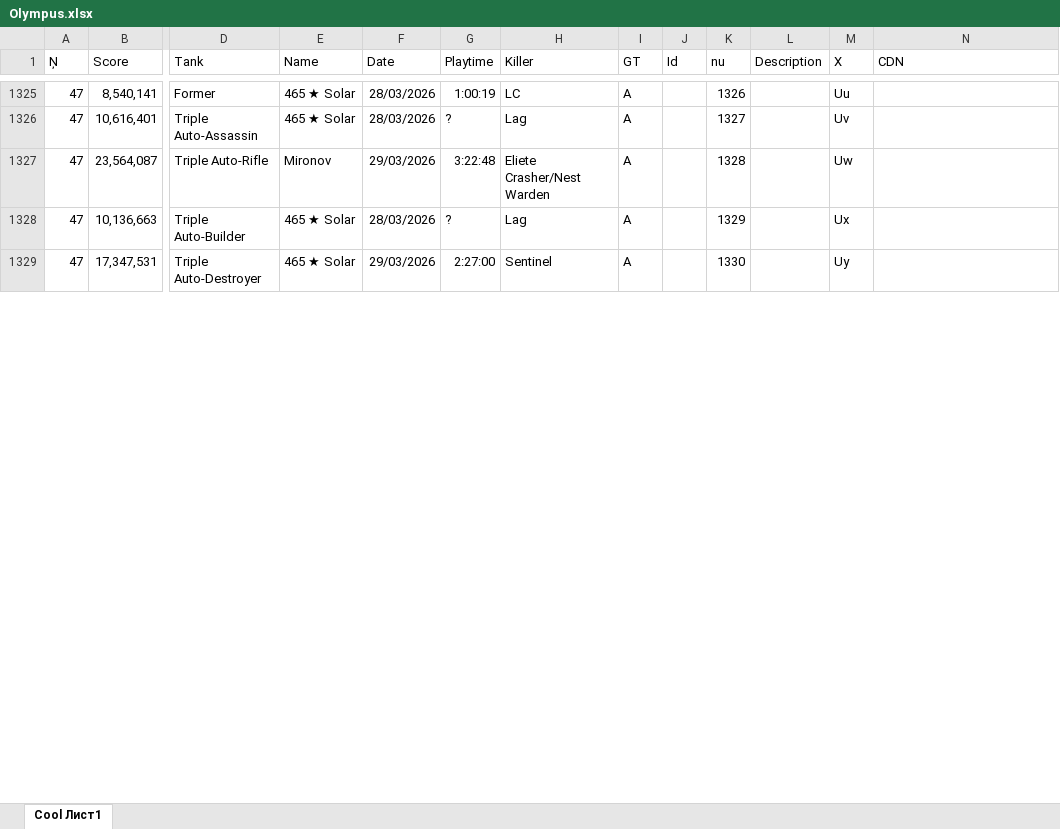
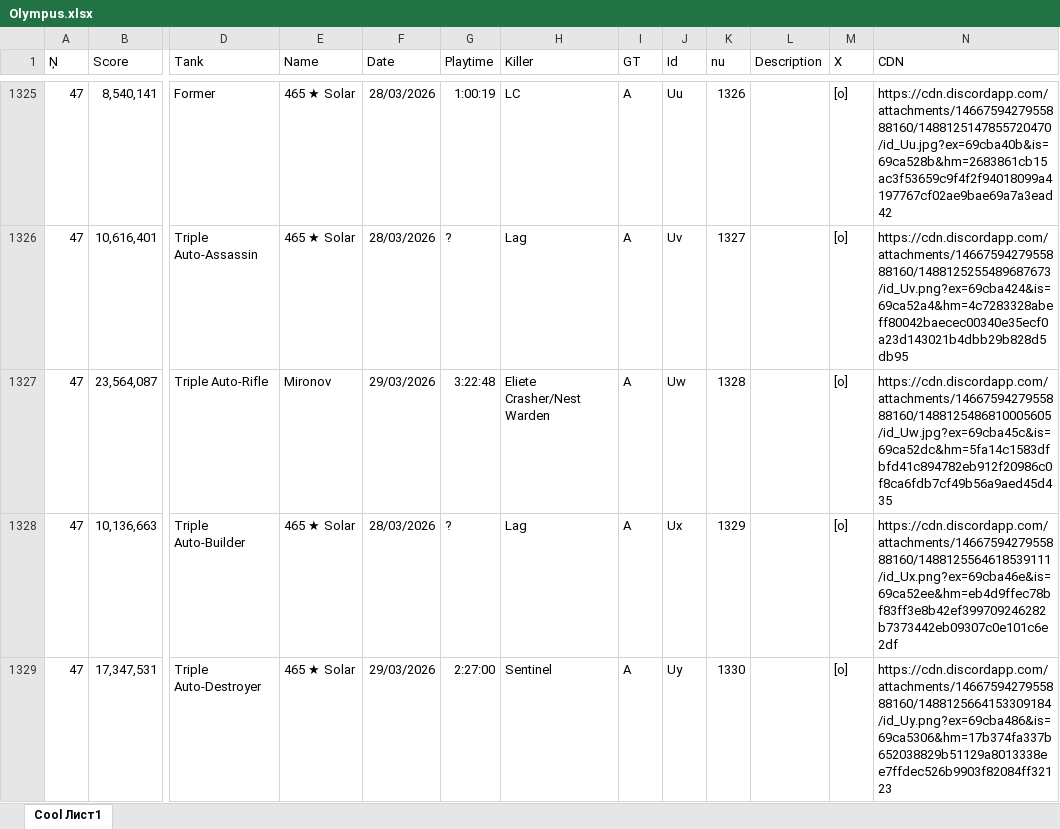
Before and after one commit to Tejmq/OlympusBot, an Excel workbook: data/Olympus.xlsx, sheet Cool Лист1, drawn as a sheet; only a part is shown, gaps mark what is left out; values as stored, in another font and other column widths than the file's, no borders; the diff covers the shown part only; the diff names each change by its address in the sheet, - before the commit and + after, or states it on an @@ line.

```diff
--- a/data/Olympus.xlsx (sheet Cool Лист1)
+++ b/data/Olympus.xlsx (sheet Cool Лист1)
-J1325 (Id): (empty)
+J1325 (Id): Uu
-M1325 (X): Uu
+M1325 (X): [o]
-N1325 (CDN): (empty)
+N1325 (CDN): https://cdn.discordapp.com/attachments/1466759427955888160/1488125147855720470/id_Uu.jpg?ex=69cba40b&is=69ca528b&hm=2683861cb15ac3f53659c9f4f2f94018099a4197767cf02ae9bae69a7a3ead42
-J1326 (Id): (empty)
+J1326 (Id): Uv
-M1326 (X): Uv
+M1326 (X): [o]
-N1326 (CDN): (empty)
+N1326 (CDN): https://cdn.discordapp.com/attachments/1466759427955888160/1488125255489687673/id_Uv.png?ex=69cba424&is=69ca52a4&hm=4c7283328abeff80042baecec00340e35ecf0a23d143021b4dbb29b828d5db95
-J1327 (Id): (empty)
+J1327 (Id): Uw
-M1327 (X): Uw
+M1327 (X): [o]
-N1327 (CDN): (empty)
+N1327 (CDN): https://cdn.discordapp.com/attachments/1466759427955888160/1488125486810005605/id_Uw.jpg?ex=69cba45c&is=69ca52dc&hm=5fa14c1583dfbfd41c894782eb912f20986c0f8ca6fdb7cf49b56a9aed45d435
-J1328 (Id): (empty)
+J1328 (Id): Ux
-M1328 (X): Ux
+M1328 (X): [o]
-N1328 (CDN): (empty)
+N1328 (CDN): https://cdn.discordapp.com/attachments/1466759427955888160/1488125564618539111/id_Ux.png?ex=69cba46e&is=69ca52ee&hm=eb4d9ffec78bf83ff3e8b42ef399709246282b7373442eb09307c0e101c6e2df
-J1329 (Id): (empty)
+J1329 (Id): Uy
-M1329 (X): Uy
+M1329 (X): [o]
-N1329 (CDN): (empty)
+N1329 (CDN): https://cdn.discordapp.com/attachments/1466759427955888160/1488125664153309184/id_Uy.png?ex=69cba486&is=69ca5306&hm=17b374fa337b652038829b51129a8013338ee7ffdec526b9903f82084ff32123
```
Also changed, not shown: 1 added row and 42 edited cells elsewhere in this sheet.
